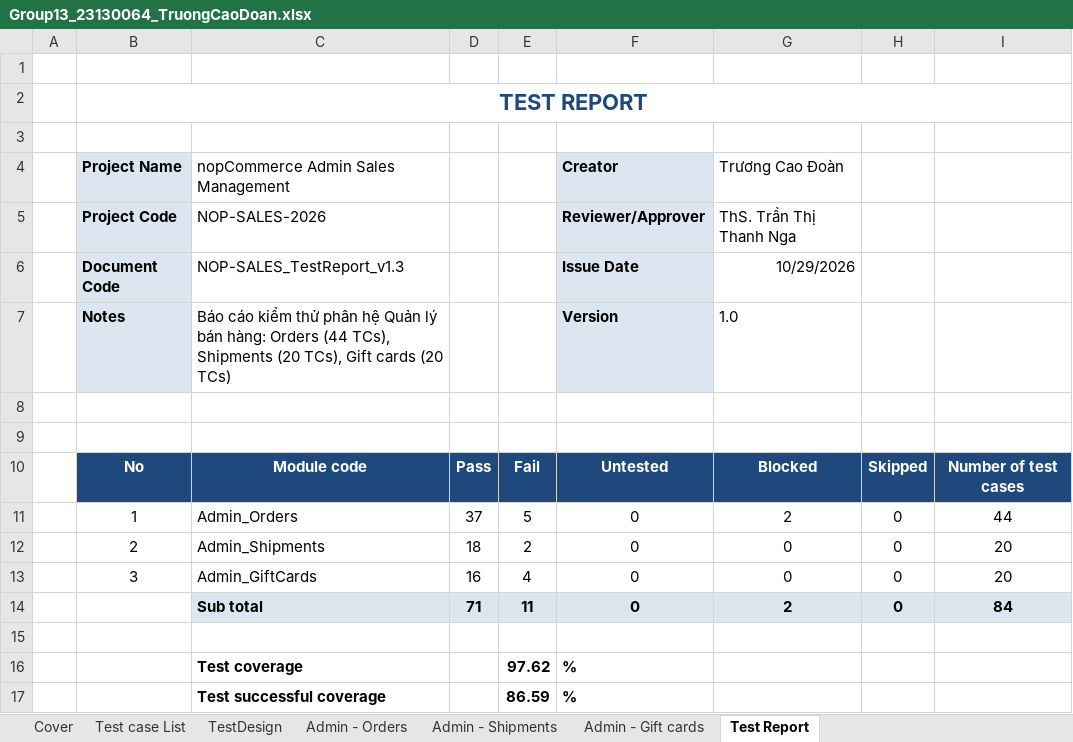
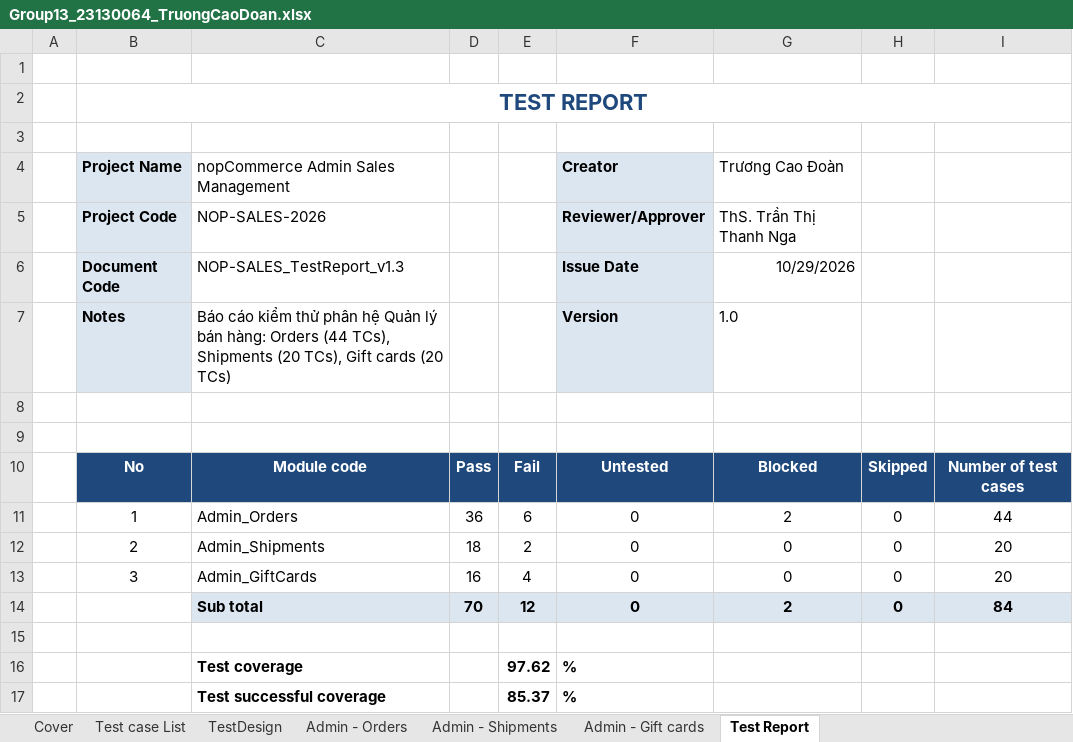
Before and after one commit to thanhtruc379994/Software-Testing-Group13, an Excel workbook: 23130064_TruongCaoDoan/Group13_23130064_TruongCaoDoan.xlsx, sheet Test Report, drawn as a sheet; values as stored, in another font and other column widths than the file's, no borders; the diff names each change by its address in the sheet, - before the commit and + after, or states it on an @@ line.

```diff
--- a/23130064_TruongCaoDoan/Group13_23130064_TruongCaoDoan.xlsx (sheet Test Report)
+++ b/23130064_TruongCaoDoan/Group13_23130064_TruongCaoDoan.xlsx (sheet Test Report)
-D11: 37
+D11: 36
-E11: 5
+E11: 6
-D14: 71
+D14: 70
-E14: 11
+E14: 12
-E17: 86.59
+E17: 85.37
```
Also changed, not shown: sheet Admin - Orders, 4 other files.
